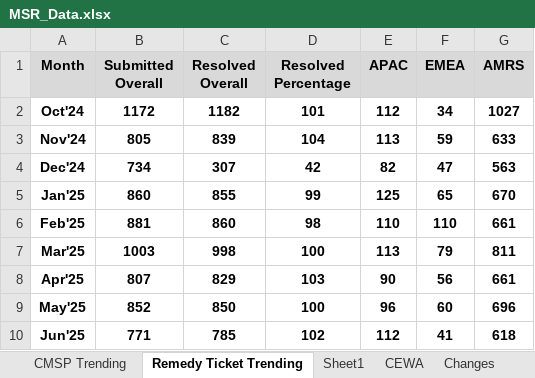
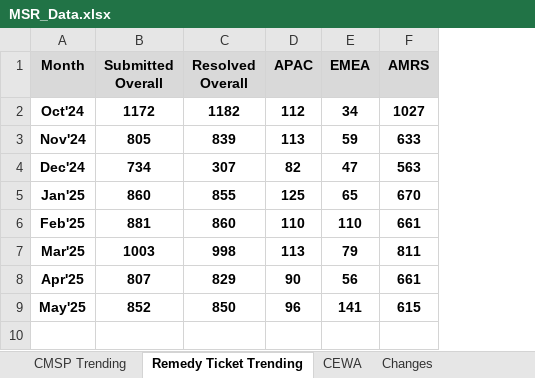
Before and after one commit to roypromit/MSR, an Excel workbook: MSR_Data.xlsx, sheet Remedy Ticket Trending, drawn as a sheet; values as stored, in another font and other column widths than the file's, no borders; table styles not drawn; removed rows and columns are numbered as before the commit, all else as after; the diff names each change by its address in the sheet, - before the commit and + after, or states it on an @@ line.

```diff
--- a/MSR_Data.xlsx (sheet Remedy Ticket Trending)
+++ b/MSR_Data.xlsx (sheet Remedy Ticket Trending)
-sheet tab: Sheet1
-column D (Resolved Percentage), rows 2-9: 101 | 104 | 42 | 99 | 98 | 100 | 103 | 100
-E9 (EMEA): 60
+E9 (EMEA): 141
-F9 (AMRS): 696
+F9 (AMRS): 615
-row 10: Jun'25 | 771 | 785 | 102 | 112 | 41 | 618
```
Also changed, not shown: sheet CMSP Trending, sheet Call queue hygiene, sheet Changes, sheet Monthly Audits, sheet CEWA, other sheet tabs, charts or pictures.
